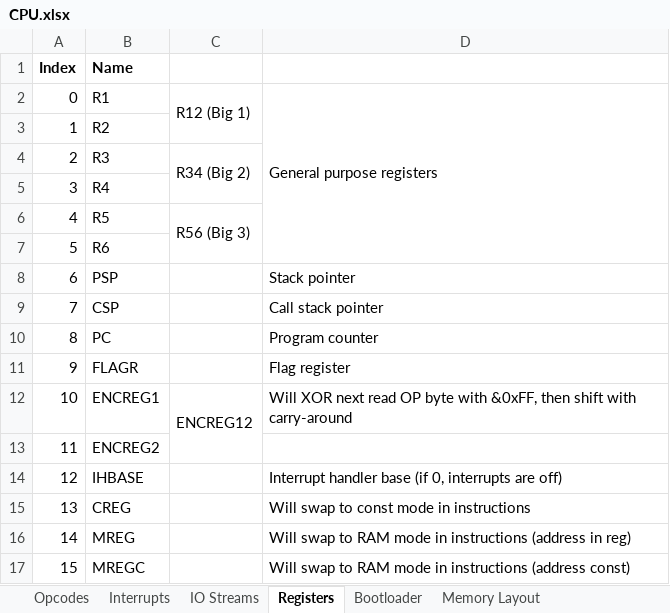
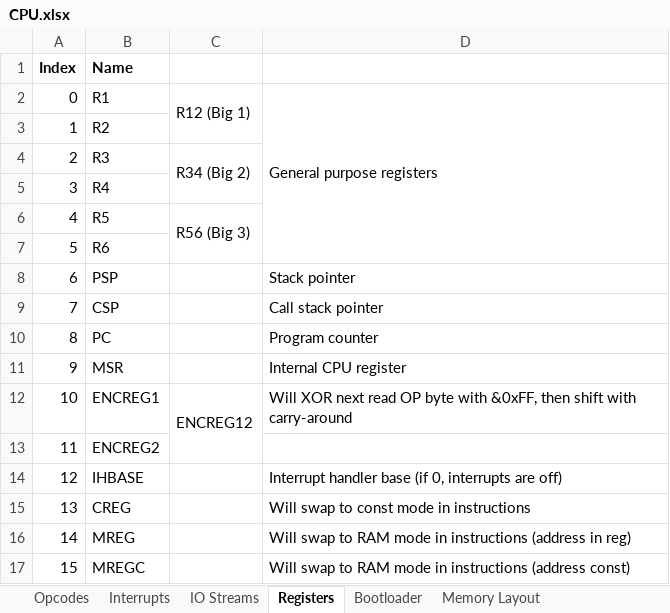
Before and after one commit to Doridian/HackCPU, an Excel workbook: docs/CPU.xlsx, sheet Registers, drawn as a sheet; values as stored, in another font and other column widths than the file's, no borders; the diff names each change by its address in the sheet, - before the commit and + after, or states it on an @@ line.

Commit message:
spaces->tabs. also flagr stuff

```diff
--- a/docs/CPU.xlsx (sheet Registers)
+++ b/docs/CPU.xlsx (sheet Registers)
-B11 (Name): FLAGR
+B11 (Name): MSR
-D11: Flag register
+D11: Internal CPU register
```
Also changed, not shown: sheet Opcodes, 9 other files.
